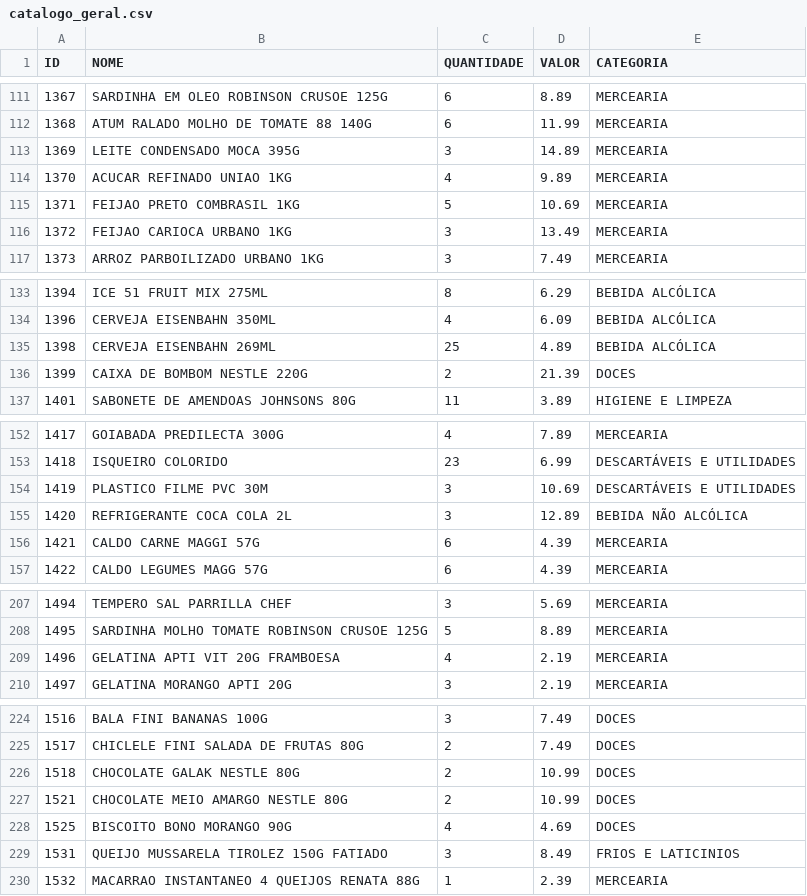
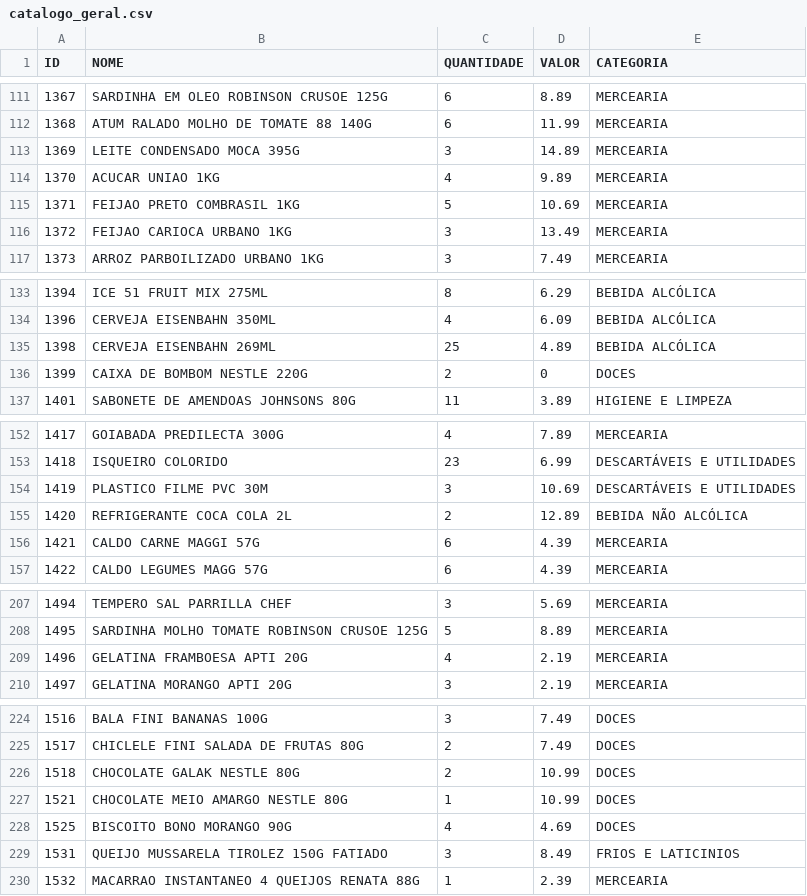
Before and after one commit to guicobracraft-prog/PesquisadeMercado, a CSV file: catalogo_geral.csv, drawn as a sheet; only a part is shown, gaps mark what is left out; the diff covers the shown part only.

```diff
--- a/catalogo_geral.csv
+++ b/catalogo_geral.csv
@@ -113,3 +113,3 @@ ID;NOME;QUANTIDADE;VALOR;CATEGORIA
 1369;LEITE CONDENSADO MOCA 395G;3;14.89;MERCEARIA
-1370;ACUCAR REFINADO UNIAO 1KG;4;9.89;MERCEARIA
+1370;ACUCAR UNIAO 1KG;4;9.89;MERCEARIA
 1371;FEIJAO PRETO COMBRASIL 1KG;5;10.69;MERCEARIA
@@ -135,3 +135,3 @@ ID;NOME;QUANTIDADE;VALOR;CATEGORIA
 1398;CERVEJA EISENBAHN 269ML;25;4.89;BEBIDA ALCÓLICA
-1399;CAIXA DE BOMBOM NESTLE 220G;2;21.39;DOCES
+1399;CAIXA DE BOMBOM NESTLE 220G;2;0;DOCES
 1401;SABONETE DE AMENDOAS JOHNSONS 80G;11;3.89;HIGIENE E LIMPEZA
@@ -154,3 +154,3 @@ ID;NOME;QUANTIDADE;VALOR;CATEGORIA
 1419;PLASTICO FILME PVC 30M;3;10.69;DESCARTÁVEIS E UTILIDADES
-1420;REFRIGERANTE COCA COLA 2L;3;12.89;BEBIDA NÃO ALCÓLICA
+1420;REFRIGERANTE COCA COLA 2L;2;12.89;BEBIDA NÃO ALCÓLICA
 1421;CALDO CARNE MAGGI 57G;6;4.39;MERCEARIA
@@ -208,3 +208,3 @@ ID;NOME;QUANTIDADE;VALOR;CATEGORIA
 1495;SARDINHA MOLHO TOMATE ROBINSON CRUSOE 125G;5;8.89;MERCEARIA
-1496;GELATINA APTI VIT 20G FRAMBOESA;4;2.19;MERCEARIA
+1496;GELATINA FRAMBOESA APTI 20G;4;2.19;MERCEARIA
 1497;GELATINA MORANGO APTI 20G;3;2.19;MERCEARIA
@@ -226,3 +226,3 @@ ID;NOME;QUANTIDADE;VALOR;CATEGORIA
 1518;CHOCOLATE GALAK NESTLE 80G;2;10.99;DOCES
-1521;CHOCOLATE MEIO AMARGO NESTLE 80G;2;10.99;DOCES
+1521;CHOCOLATE MEIO AMARGO NESTLE 80G;1;10.99;DOCES
 1525;BISCOITO BONO MORANGO 90G;4;4.69;DOCES
```
Also changed, not shown: 3 added rows and 10 edited cells elsewhere in this file, catalogo_por_categoria.csv, movimentacoes.csv, 3 other files.
